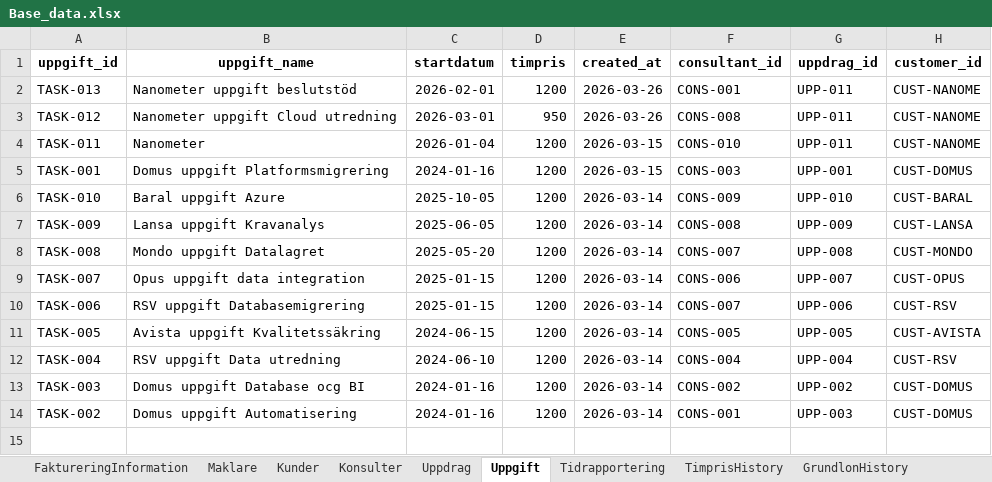
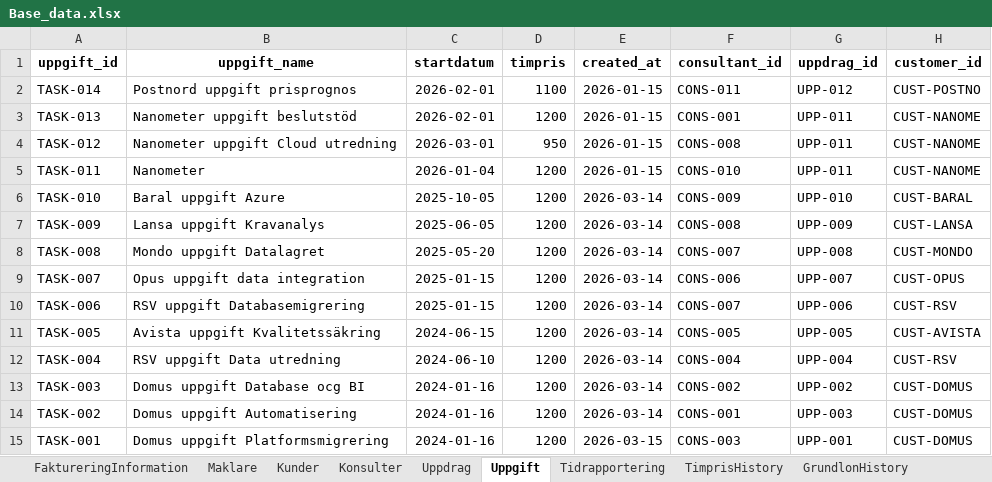
Before and after one commit to Svetsun/Intaktsmotorn_v4, an Excel workbook: data/Base_data.xlsx, sheet Uppgift, drawn as a sheet; values as stored, in another font and other column widths than the file's, no borders; addresses are those after the commit; the diff names each change by its address in the sheet, - before the commit and + after, or states it on an @@ line.

```diff
--- a/data/Base_data.xlsx (sheet Uppgift)
+++ b/data/Base_data.xlsx (sheet Uppgift)
+row 2: TASK-014 | Postnord uppgift prisprognos | 2026-02-01 | 1100 | 2026-01-15 | CONS-011 | UPP-012 | CUST-POSTNO
-E3:E4 (created_at): 2026-03-26
+E3:E4 (created_at): 2026-01-15
-E5 (created_at): 2026-03-15
+E5 (created_at): 2026-01-15
@@ row 5 moved to row 15: TASK-001 @@
```
Also changed, not shown: sheet BonusRapportering, sheet Uppdrag, sheet Maklare, sheet BonusHistory, sheet GrundlonHistory, sheet Tidrapportering, 4 more sheets, 2 other files.
